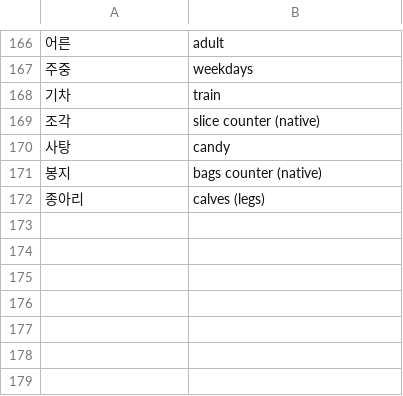
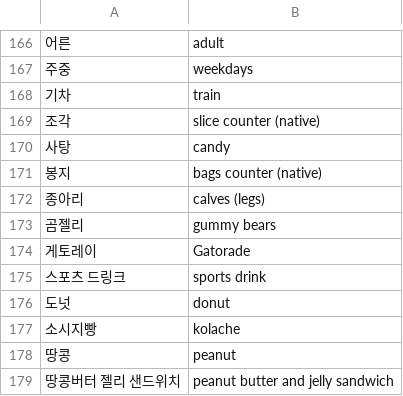
Before and after one commit to nilanshutwinkle/random-notes, a CSV file: Korean Vocabulary/kcc-int-1.vocab.csv, drawn as a sheet; only a part is shown, gaps mark what is left out; the diff names each change by its address in the sheet, - before the commit and + after, or states it on an @@ line.

Commit message:
foods i eat vocab

```diff
--- a/Korean Vocabulary/kcc-int-1.vocab.csv
+++ b/Korean Vocabulary/kcc-int-1.vocab.csv
+row 173: 곰젤리 | gummy bears
+row 174: 게토레이 | Gatorade
+row 175: 스포츠 드링크 | sports drink
+row 176: 도넛 | donut
+row 177: 소시지빵 | kolache
+row 178: 땅콩 | peanut
+row 179: 땅콩버터 젤리 샌드위치 | peanut butter and jelly sandwich
```
